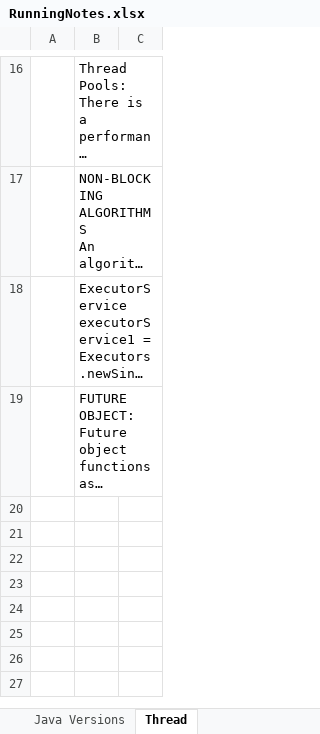
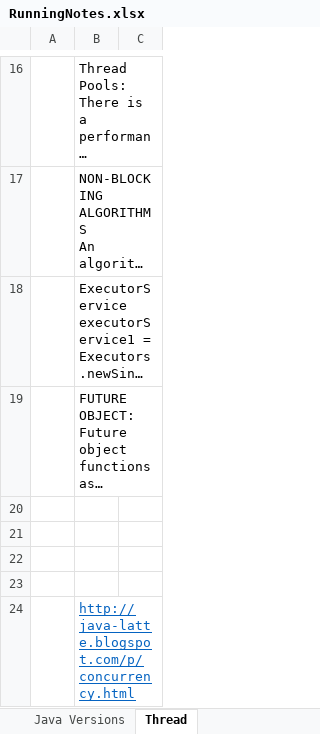
Before and after one commit to JamesTharakan/cognitiveLearning, an Excel workbook: RunningNotes.xlsx, sheet Thread, drawn as a sheet; only a part is shown, gaps mark what is left out; long unchanged cells end in …; values as stored, in another font and other column widths than the file's, no borders; the diff names each change by its address in the sheet, - before the commit and + after, or states it on an @@ line.

```diff
--- a/RunningNotes.xlsx (sheet Thread)
+++ b/RunningNotes.xlsx (sheet Thread)
+row 20: (empty)
+row 21: (empty)
+row 22: (empty)
+row 23: (empty)
+row 24:  | http://java-latte.blogspot.com/p/concurrency.html
```
Also changed, not shown: sheet Concepts, sheet Catalogue, sheet Design Priniciples, sheet Definition, 7 other files.
